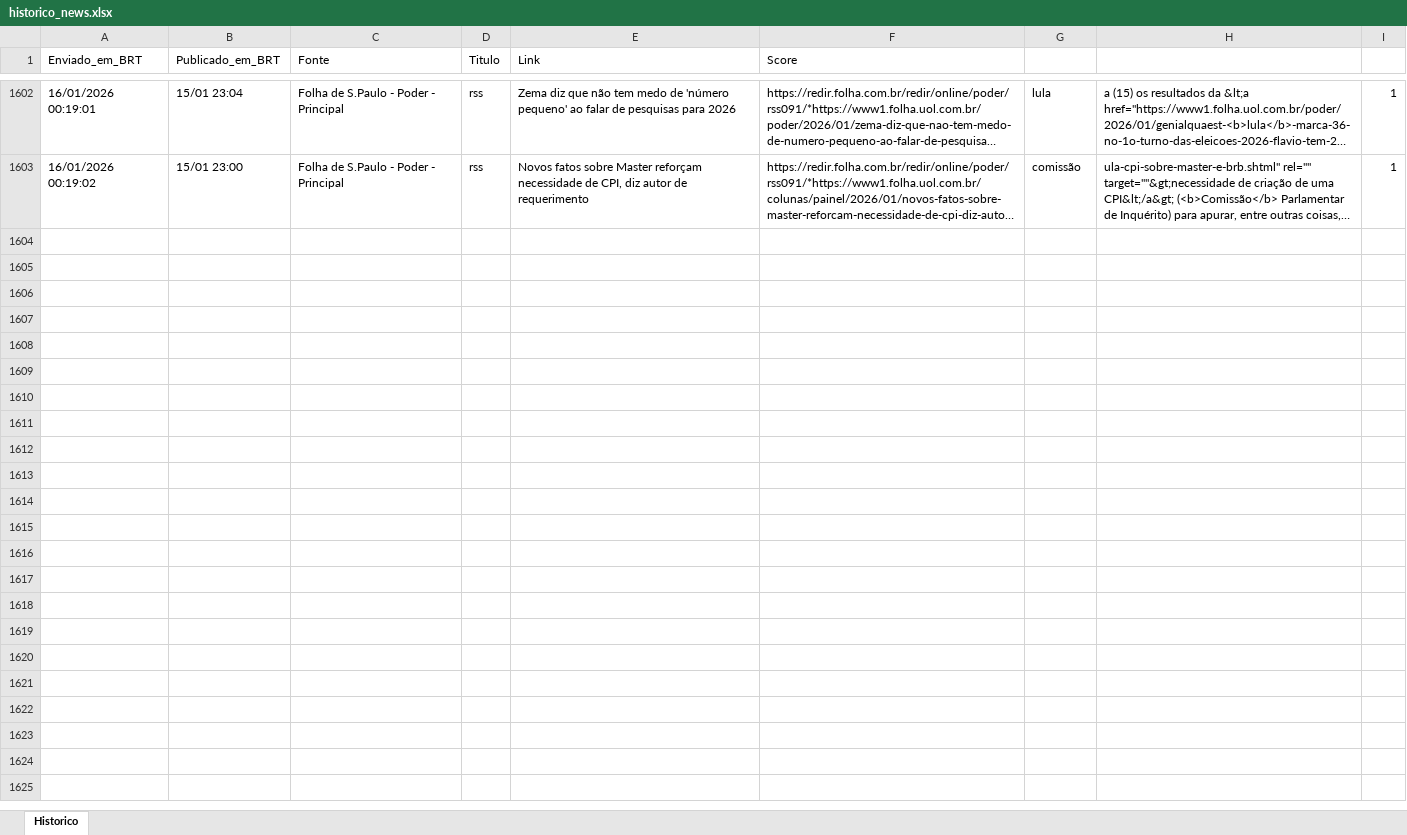
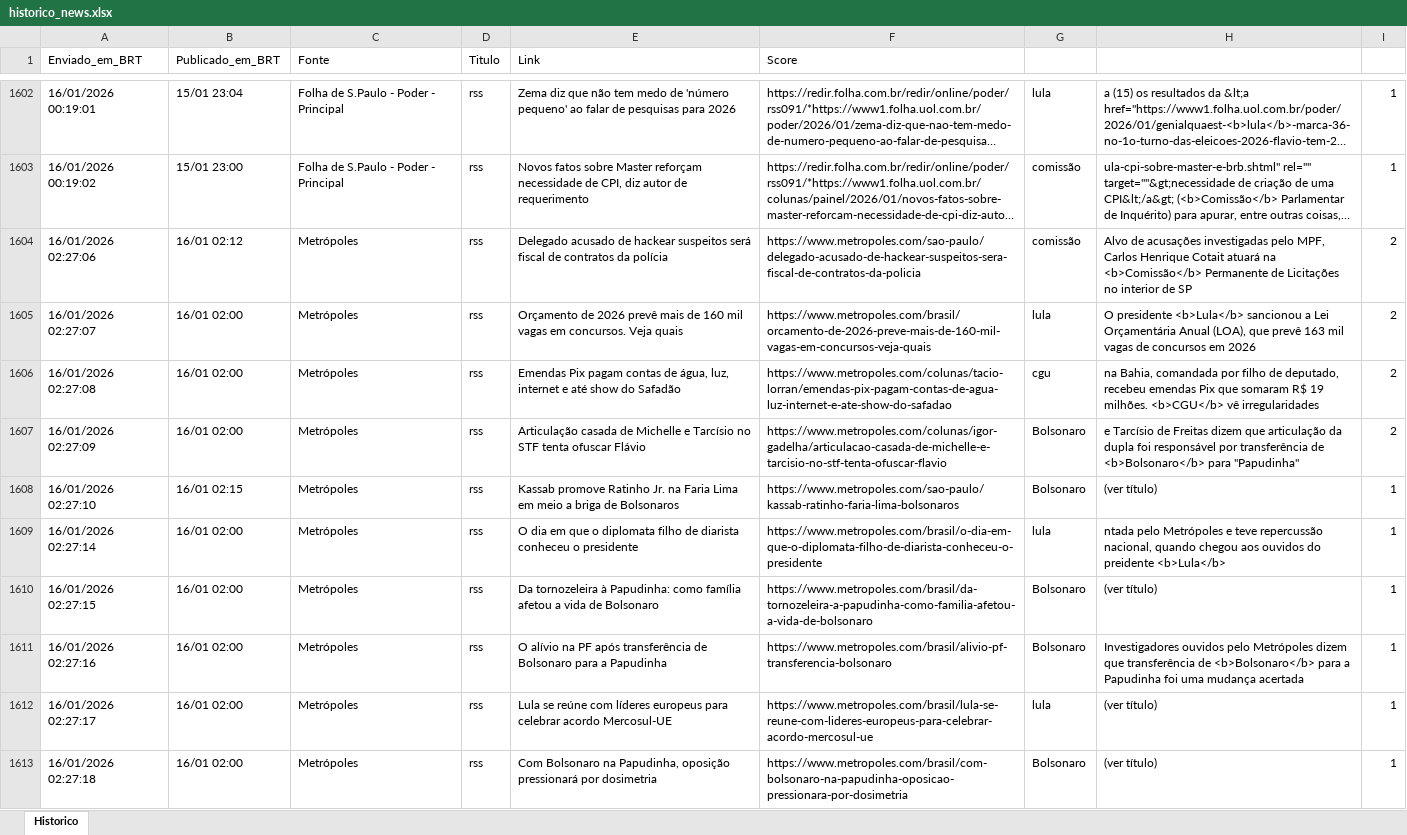
Before and after one commit to LucasPin45/ZanattaNews, an Excel workbook: historico_news.xlsx, sheet Historico, drawn as a sheet; only a part is shown, gaps mark what is left out; long unchanged cells end in …; values as stored, in another font and other column widths than the file's, no borders; the diff names each change by its address in the sheet, - before the commit and + after, or states it on an @@ line.

```diff
--- a/historico_news.xlsx (sheet Historico)
+++ b/historico_news.xlsx (sheet Historico)
+row 1604: 16/01/2026 02:27:06 | 16/01 02:12 | Metrópoles | rss | Delegado acusado de hackear suspeitos será fiscal de contratos da polícia | https://www.metropoles.com/sao-paulo/delegado-acusado-de-hackear-suspeitos-sera-fiscal-de-contratos-da-policia | comissão | Alvo de acusações investigadas pelo MPF, Carlos Henrique Cotait atuará na <b>Comissão</b> Permanente de Licitações no interior de SP | 2
+row 1605: 16/01/2026 02:27:07 | 16/01 02:00 | Metrópoles | rss | Orçamento de 2026 prevê mais de 160 mil vagas em concursos. Veja quais | https://www.metropoles.com/brasil/orcamento-de-2026-preve-mais-de-160-mil-vagas-em-concursos-veja-quais | lula | O presidente <b>Lula</b> sancionou a Lei Orçamentária Anual (LOA), que prevê 163 mil vagas de concursos em 2026 | 2
+row 1606: 16/01/2026 02:27:08 | 16/01 02:00 | Metrópoles | rss | Emendas Pix pagam contas de água, luz, internet e até show do Safadão | https://www.metropoles.com/colunas/tacio-lorran/emendas-pix-pagam-contas-de-agua-luz-internet-e-ate-show-do-safadao | cgu | na Bahia, comandada por filho de deputado, recebeu emendas Pix que somaram R$ 19 milhões. <b>CGU</b> vê irregularidades | 2
+row 1607: 16/01/2026 02:27:09 | 16/01 02:00 | Metrópoles | rss | Articulação casada de Michelle e Tarcísio no STF tenta ofuscar Flávio | https://www.metropoles.com/colunas/igor-gadelha/articulacao-casada-de-michelle-e-tarcisio-no-stf-tenta-ofuscar-flavio | Bolsonaro | e Tarcísio de Freitas dizem que articulação da dupla foi responsável por transferência de <b>Bolsonaro</b> para "Papudinha" | 2
+row 1608: 16/01/2026 02:27:10 | 16/01 02:15 | Metrópoles | rss | Kassab promove Ratinho Jr. na Faria Lima em meio a briga de Bolsonaros | https://www.metropoles.com/sao-paulo/kassab-ratinho-faria-lima-bolsonaros | Bolsonaro | (ver título) | 1
+row 1609: 16/01/2026 02:27:14 | 16/01 02:00 | Metrópoles | rss | O dia em que o diplomata filho de diarista conheceu o presidente | https://www.metropoles.com/brasil/o-dia-em-que-o-diplomata-filho-de-diarista-conheceu-o-presidente | lula | ntada pelo Metrópoles e teve repercussão nacional, quando chegou aos ouvidos do preidente <b>Lula</b> | 1
+row 1610: 16/01/2026 02:27:15 | 16/01 02:00 | Metrópoles | rss | Da tornozeleira à Papudinha: como família afetou a vida de Bolsonaro | https://www.metropoles.com/brasil/da-tornozeleira-a-papudinha-como-familia-afetou-a-vida-de-bolsonaro | Bolsonaro | (ver título) | 1
+row 1611: 16/01/2026 02:27:16 | 16/01 02:00 | Metrópoles | rss | O alívio na PF após transferência de Bolsonaro para a Papudinha | https://www.metropoles.com/brasil/alivio-pf-transferencia-bolsonaro | Bolsonaro | Investigadores ouvidos pelo Metrópoles dizem que transferência de <b>Bolsonaro</b> para a Papudinha foi uma mudança acertada | 1
+row 1612: 16/01/2026 02:27:17 | 16/01 02:00 | Metrópoles | rss | Lula se reúne com líderes europeus para celebrar acordo Mercosul-UE | https://www.metropoles.com/brasil/lula-se-reune-com-lideres-europeus-para-celebrar-acordo-mercosul-ue | lula | (ver título) | 1
+row 1613: 16/01/2026 02:27:18 | 16/01 02:00 | Metrópoles | rss | Com Bolsonaro na Papudinha, oposição pressionará por dosimetria | https://www.metropoles.com/brasil/com-bolsonaro-na-papudinha-oposicao-pressionara-por-dosimetria | Bolsonaro | (ver título) | 1
```
Also changed, not shown: 1 other file.
